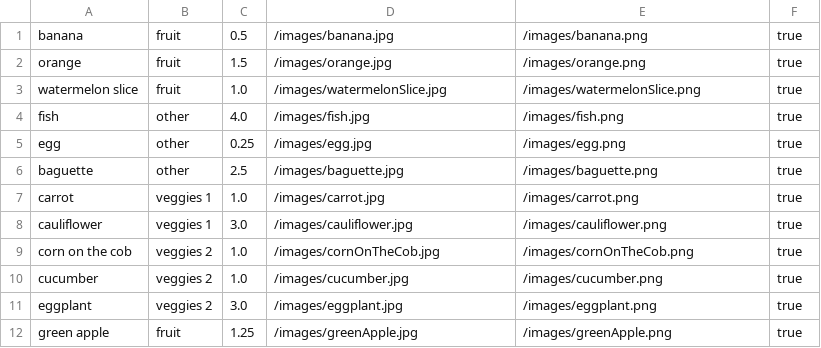
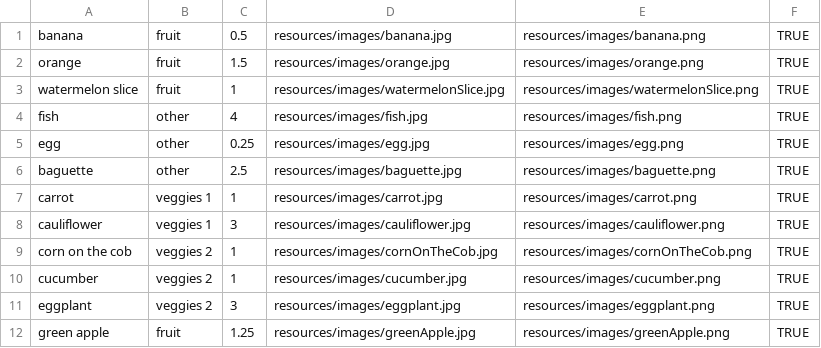
Before and after one commit to hejohnson/CMSM_FL_Register, a CSV file: resources/items.csv, drawn as a sheet; only a part is shown; the diff covers the shown part only.

Commit message:
Changed image reference strategy to separate resources from binaries

```diff
--- a/resources/items.csv
+++ b/resources/items.csv
@@ -1,12 +1,12 @@
-banana,fruit,0.5,/images/banana.jpg,/images/banana.png,true
-orange,fruit,1.5,/images/orange.jpg,/images/orange.png,true
-watermelon slice,fruit,1.0,/images/watermelonSlice.jpg,/images/watermelonSlice.png,true
-fish,other,4.0,/images/fish.jpg,/images/fish.png,true
-egg,other,0.25,/images/egg.jpg,/images/egg.png,true
-baguette,other,2.5,/images/baguette.jpg,/images/baguette.png,true
-carrot,veggies 1,1.0,/images/carrot.jpg,/images/carrot.png,true
-cauliflower,veggies 1,3.0,/images/cauliflower.jpg,/images/cauliflower.png,true
-corn on the cob,veggies 2,1.0,/images/cornOnTheCob.jpg,/images/cornOnTheCob.png,true
-cucumber,veggies 2,1.0,/images/cucumber.jpg,/images/cucumber.png,true
-eggplant,veggies 2,3.0,/images/eggplant.jpg,/images/eggplant.png,true
-green apple,fruit,1.25,/images/greenApple.jpg,/images/greenApple.png,true
+banana,fruit,0.5,resources/images/banana.jpg,resources/images/banana.png,TRUE
+orange,fruit,1.5,resources/images/orange.jpg,resources/images/orange.png,TRUE
+watermelon slice,fruit,1,resources/images/watermelonSlice.jpg,resources/images/watermelonSlice.png,TRUE
+fish,other,4,resources/images/fish.jpg,resources/images/fish.png,TRUE
+egg,other,0.25,resources/images/egg.jpg,resources/images/egg.png,TRUE
+baguette,other,2.5,resources/images/baguette.jpg,resources/images/baguette.png,TRUE
+carrot,veggies 1,1,resources/images/carrot.jpg,resources/images/carrot.png,TRUE
+cauliflower,veggies 1,3,resources/images/cauliflower.jpg,resources/images/cauliflower.png,TRUE
+corn on the cob,veggies 2,1,resources/images/cornOnTheCob.jpg,resources/images/cornOnTheCob.png,TRUE
+cucumber,veggies 2,1,resources/images/cucumber.jpg,resources/images/cucumber.png,TRUE
+eggplant,veggies 2,3,resources/images/eggplant.jpg,resources/images/eggplant.png,TRUE
+green apple,fruit,1.25,resources/images/greenApple.jpg,resources/images/greenApple.png,TRUE
```
Also changed, not shown: 49 edited cells elsewhere in this file, resources/cats.csv, resources/delicats.csv, 18 other files.
